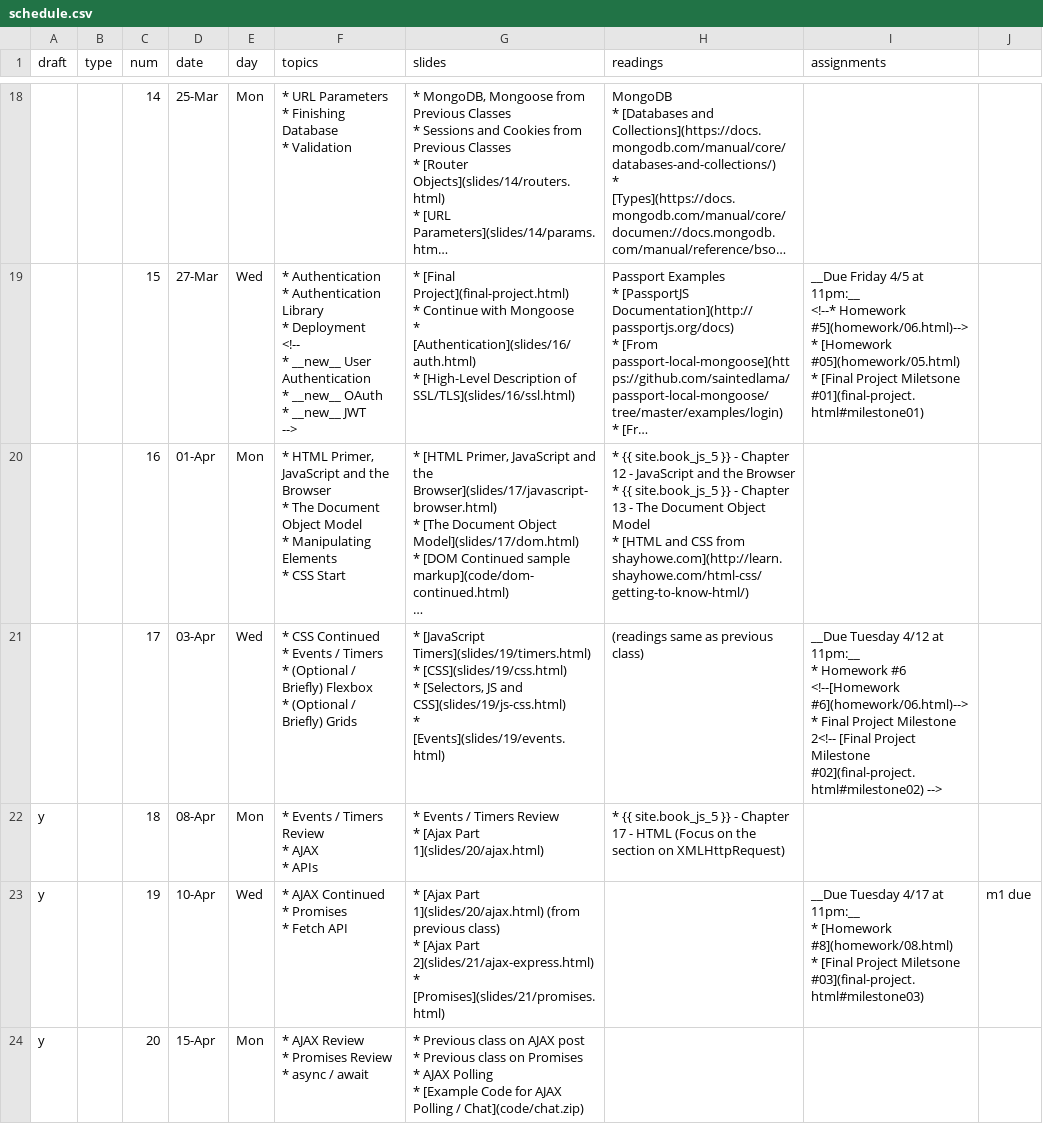
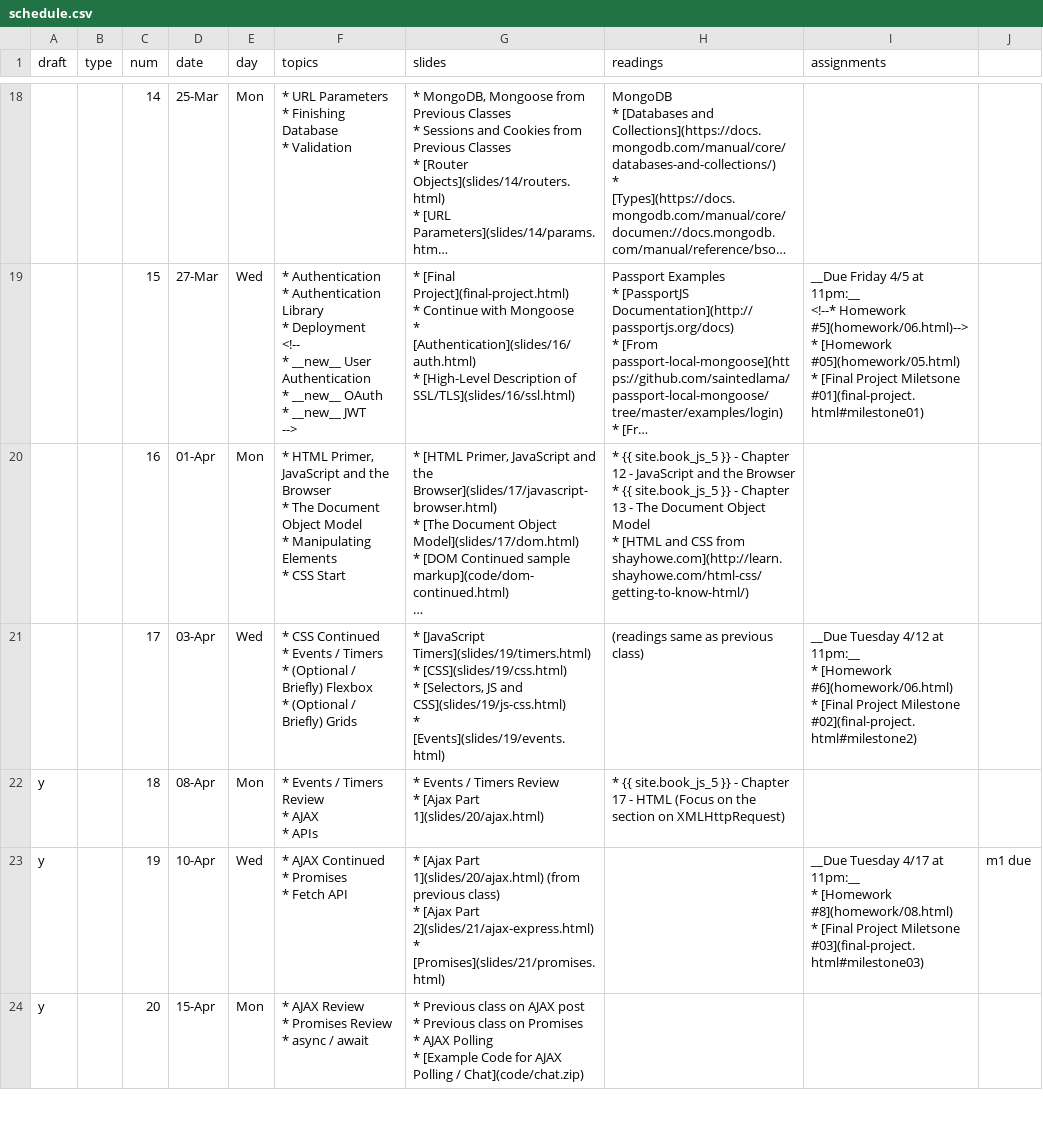
Before and after one commit to foureyes/csci-ua.0480-spring2019-008, a CSV file: _data/schedule.csv, drawn as a sheet; only a part is shown, gaps mark what is left out; long unchanged cells end in …; ↵ is a line break in a cell; the diff names each change by its address in the sheet, - before the commit and + after, or states it on an @@ line.

```diff
--- a/_data/schedule.csv
+++ b/_data/schedule.csv
-I21 (assignments): …11pm:__ ↵ * Homework #6 <!--[Homework #6](homework/06.html)--> ↵ * Final Project Milestone 2<!-- [Final Project Milestone #02](final-project.html#milestone02) -->
+I21 (assignments): …11pm:__ ↵ * [Homework #6](homework/06.html) ↵ * [Final Project Milestone #02](final-project.html#milestone2)
```
Also changed, not shown: 3 other files.
